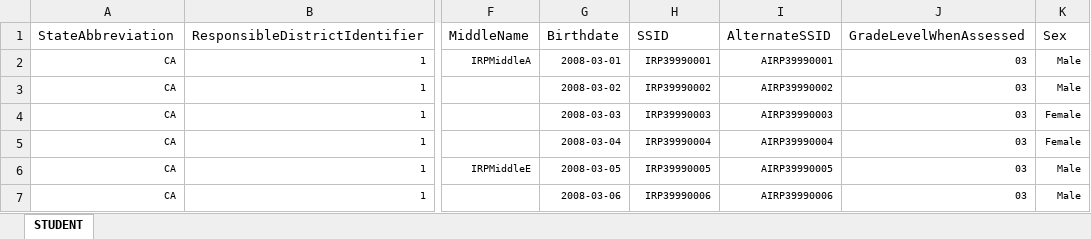
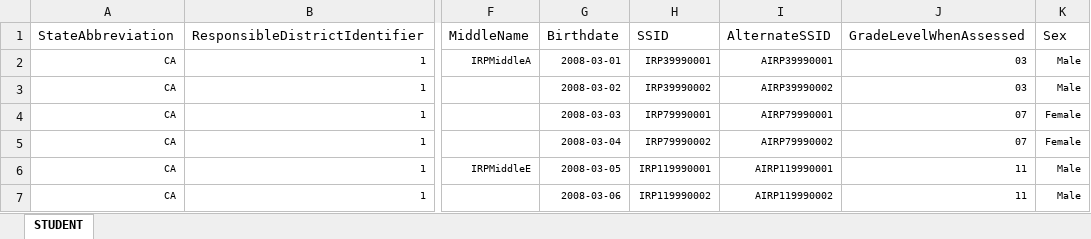
Before and after one commit to SmarterApp/TDS_ImplementationReadinessAutomationAdapter, an Excel workbook: irp-automation-adapter-sboss-application/src/main/resources/irp-package/IRPStudents.xlsx, sheet STUDENT, drawn as a sheet; only a part is shown, gaps mark what is left out; values as stored, in another font and other column widths than the file's, no borders; the diff names each change by its address in the sheet, - before the commit and + after, or states it on an @@ line.

Commit message:
CP-159: Fixed Student template and Student Group template so they have the correct student info. Added stop-gap thread timer in SbossAutomationPreloader to wait for ART to calculate student to tests mappings.

```diff
--- a/irp-automation-adapter-sboss-application/src/main/resources/irp-package/IRPStudents.xlsx (sheet STUDENT)
+++ b/irp-automation-adapter-sboss-application/src/main/resources/irp-package/IRPStudents.xlsx (sheet STUDENT)
-H4 (SSID): IRP39990003
+H4 (SSID): IRP79990001
-I4 (AlternateSSID): AIRP39990003
+I4 (AlternateSSID): AIRP79990001
-J4:J5 (GradeLevelWhenAssessed): 03
+J4:J5 (GradeLevelWhenAssessed): 07
-H5 (SSID): IRP39990004
+H5 (SSID): IRP79990002
-I5 (AlternateSSID): AIRP39990004
+I5 (AlternateSSID): AIRP79990002
-H6 (SSID): IRP39990005
+H6 (SSID): IRP119990001
-I6 (AlternateSSID): AIRP39990005
+I6 (AlternateSSID): AIRP119990001
-J6:J7 (GradeLevelWhenAssessed): 03
+J6:J7 (GradeLevelWhenAssessed): 11
-H7 (SSID): IRP39990006
+H7 (SSID): IRP119990002
-I7 (AlternateSSID): AIRP39990006
+I7 (AlternateSSID): AIRP119990002
```
Also changed, not shown: 3 other files.
